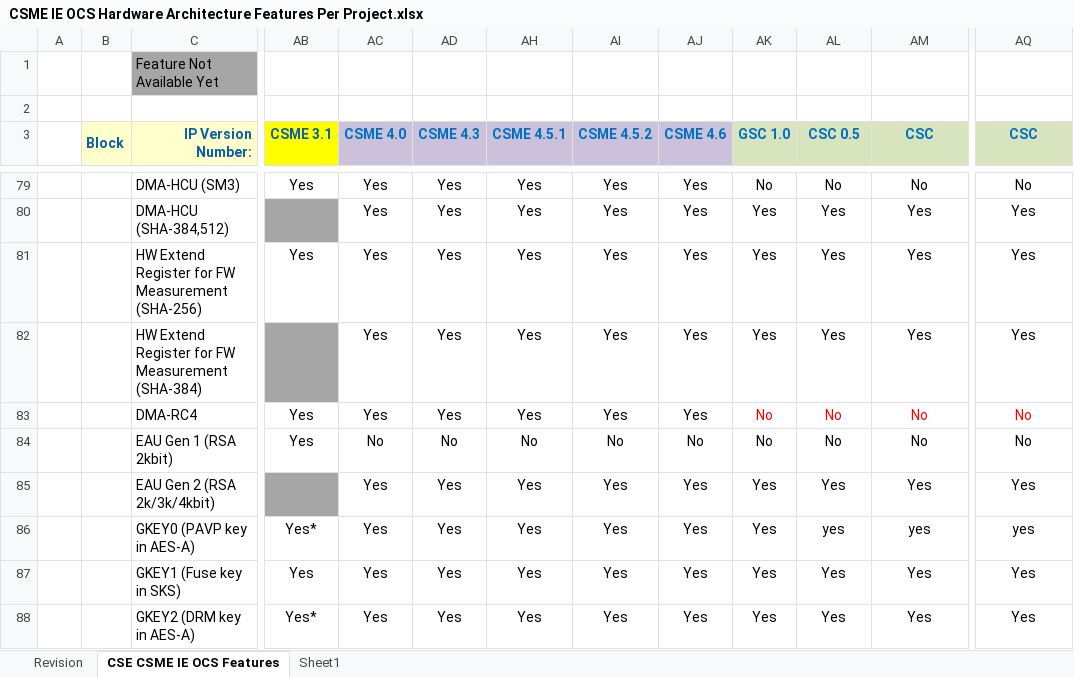
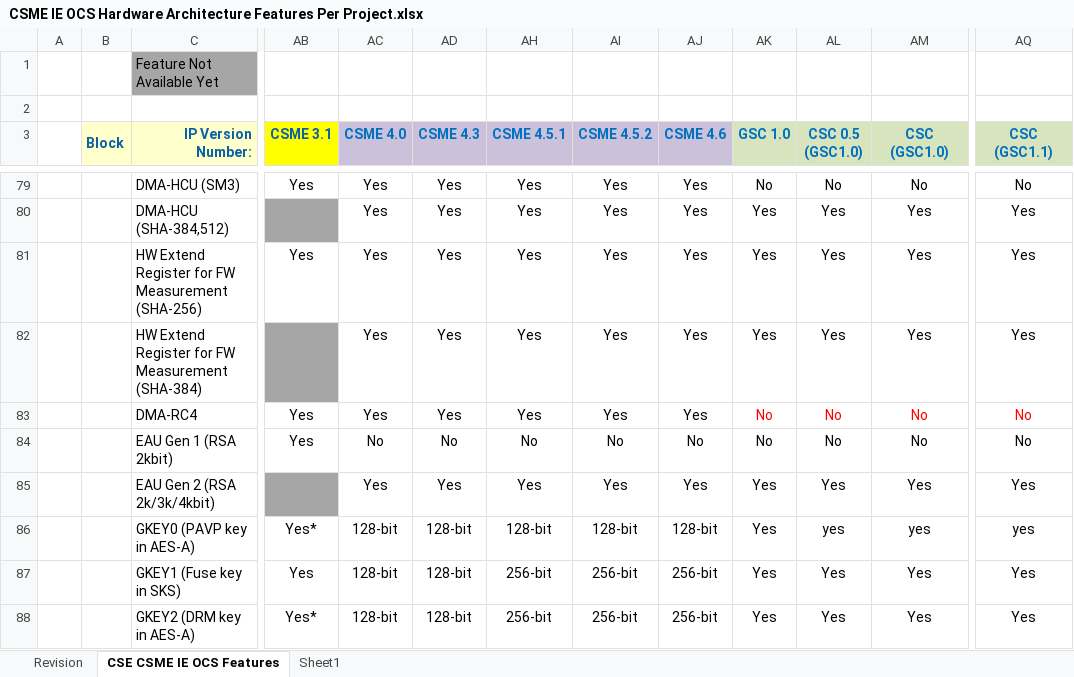
Before and after one commit to jason-ytsao/exp_submodule, an Excel workbook: ArchSpecs/Working/CSME IE OCS Hardware Architecture Features Per Project.xlsx, sheet CSE CSME IE OCS Features, drawn as a sheet; only a part is shown, gaps mark what is left out; values as stored, in another font and other column widths than the file's, no borders; the diff covers the shown part only; the diff names each change by its address in the sheet, - before the commit and + after, or states it on an @@ line.

Commit message:
108 Added new CSME 4.5.2 for ADP-P configuration - baseline TGP-LP (https://hsdes.intel.com/appstore/article/#/14010667290) Updated Row #86,87,88,89 for GKEY0,1,2,3 to replace "yes" by actual size for CSME 4.x/4.5.x Updated IP Version number E121        - ATS to add HAS IP Gen number CSC 0.5 => CSC 0.5 (GSC1.0)        - PVC to add HAS IP Gen number CSC => CSC (GSC1.0)        - MGR to add HAS IP Gen number CSC => CSC (GSC1.1) Addded  "yes" to TGP-LP, ADP-S row #100 "AES/SMx/SHA/MD5/RC4 disable input ports" (SM3, SM4 and MD5 disabled for TGP-LP,ADP-S and ADP-P)
[git-p4: depot-paths = "//depot/projects/coe/CSME/": change = 781739]

```diff
--- a/ArchSpecs/Working/CSME IE OCS Hardware Architecture Features Per Project.xlsx (sheet CSE CSME IE OCS Features)
+++ b/ArchSpecs/Working/CSME IE OCS Hardware Architecture Features Per Project.xlsx (sheet CSE CSME IE OCS Features)
-AL3: CSC 0.5
+AL3: CSC 0.5 (GSC1.0)
-AM3: CSC
+AM3: CSC (GSC1.0)
-AQ3: CSC
+AQ3: CSC (GSC1.1)
-AC86:AC88 (CSME 4.0): Yes
+AC86:AC88 (CSME 4.0): 128-bit
-AD86:AD88 (CSME 4.3): Yes
+AD86:AD88 (CSME 4.3): 128-bit
-AH86 (CSME 4.5.1): Yes
+AH86 (CSME 4.5.1): 128-bit
-AI86 (CSME 4.5.2): Yes
+AI86 (CSME 4.5.2): 128-bit
-AJ86 (CSME 4.6): Yes
+AJ86 (CSME 4.6): 128-bit
-AH87:AH88 (CSME 4.5.1): Yes
+AH87:AH88 (CSME 4.5.1): 256-bit
-AI87:AI88 (CSME 4.5.2): Yes
+AI87:AI88 (CSME 4.5.2): 256-bit
-AJ87:AJ88 (CSME 4.6): Yes
+AJ87:AJ88 (CSME 4.6): 256-bit
```
Also changed, not shown: 12 edited cells, cell formats and merged cells elsewhere in this sheet, sheet Revision.
